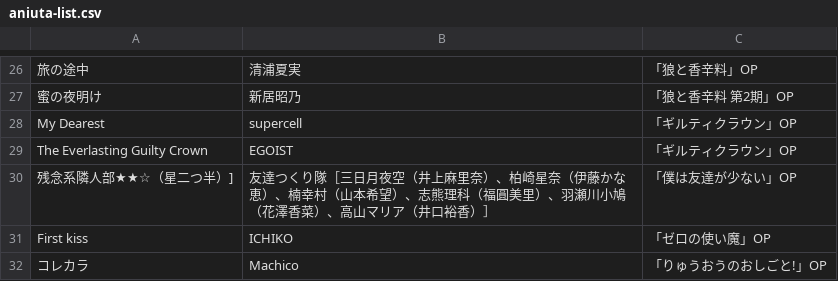
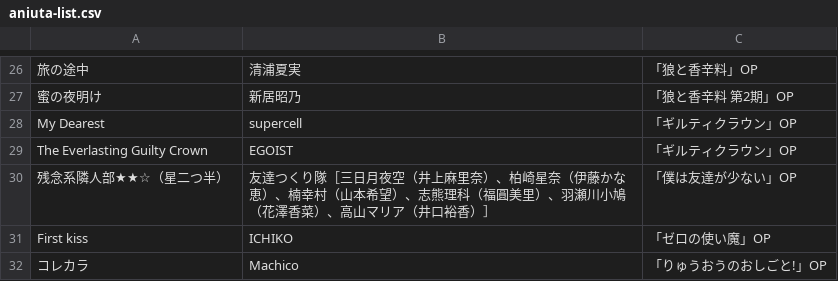
Before and after one commit to KannadukiAme/aniuta-list, a CSV file: aniuta-list.csv, drawn as a sheet; only a part is shown, gaps mark what is left out.

Commit message:
fix aniuta list

```diff
--- a/aniuta-list.csv
+++ b/aniuta-list.csv
@@ -29,3 +29,3 @@ My Dearest,supercell,「ギルティクラウン」OP
 The Everlasting Guilty Crown,EGOIST,「ギルティクラウン」OP
-残念系隣人部★★☆（星二つ半）],友達つくり隊［三日月夜空（井上麻里奈）、柏崎星奈（伊藤かな恵）、楠幸村（山本希望）、志熊理科（福圓美里）、羽瀬川小鳩（花澤香菜）、高山マリア（井口裕香）］,「僕は友達が少ない」OP
+残念系隣人部★★☆（星二つ半）,友達つくり隊［三日月夜空（井上麻里奈）、柏崎星奈（伊藤かな恵）、楠幸村（山本希望）、志熊理科（福圓美里）、羽瀬川小鳩（花澤香菜）、高山マリア（井口裕香）］,「僕は友達が少ない」OP
 First kiss,ICHIKO,「ゼロの使い魔」OP
```
